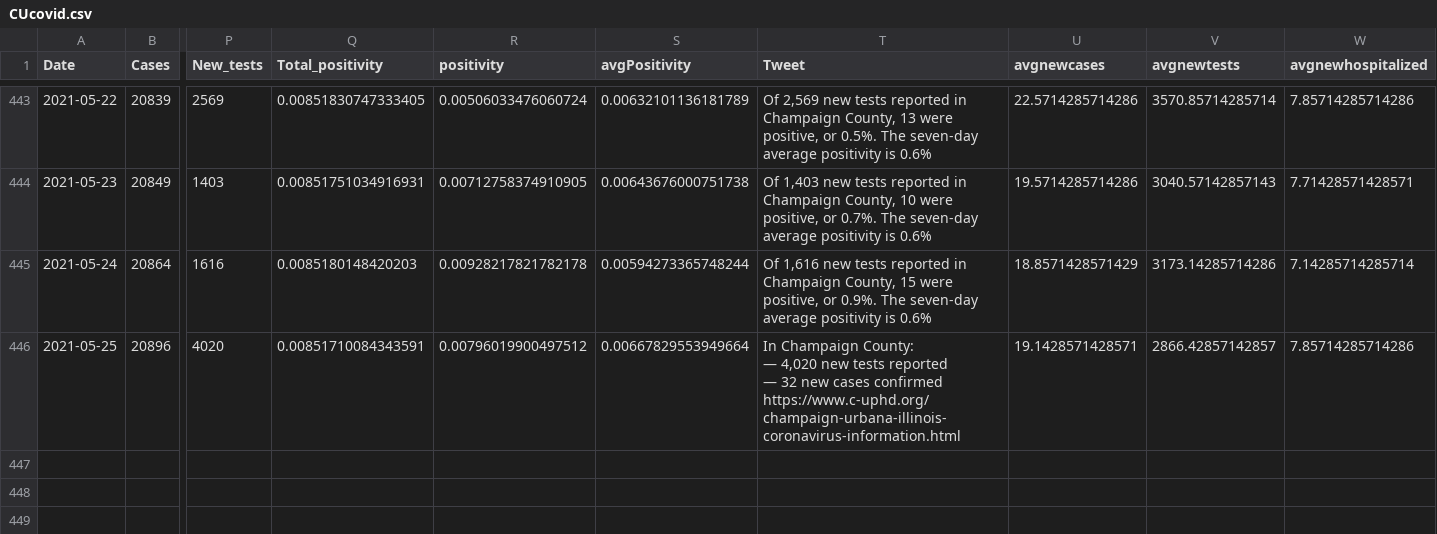
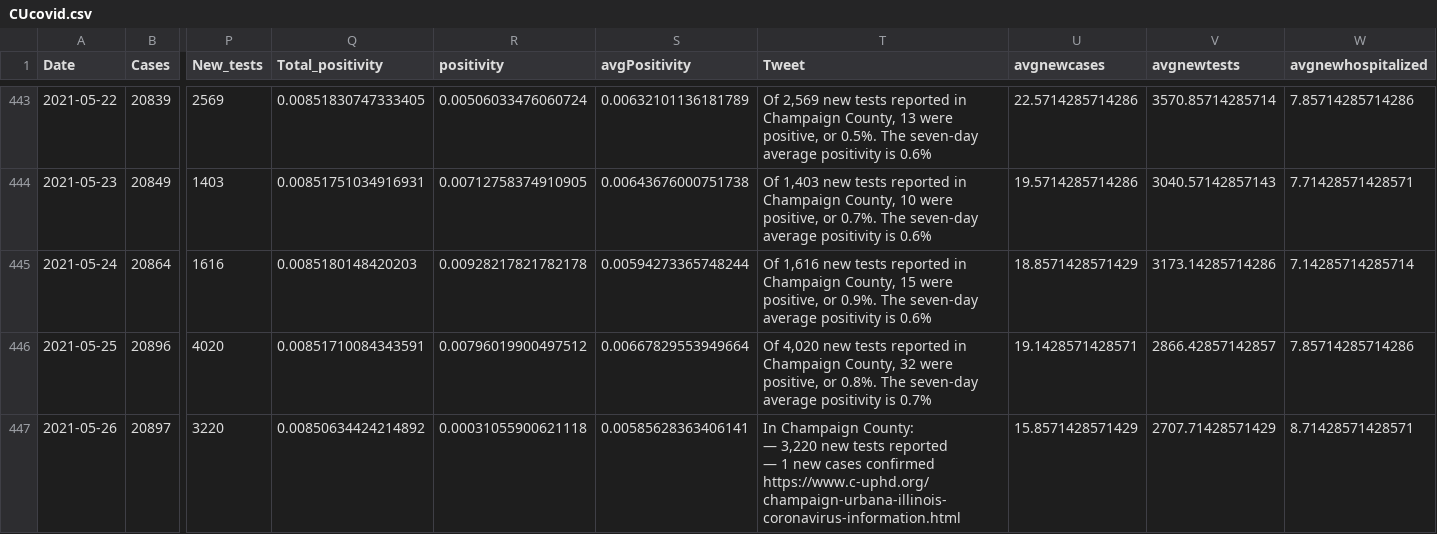
Before and after one commit to bzigterman/CUcovid, a CSV file: data/CUcovid.csv, drawn as a sheet; only a part is shown, gaps mark what is left out; rows hold the shown columns only; ↵ is a line break in a cell; the diff names each change by its address in the sheet, - before the commit and + after, or states it on an @@ line.

Commit message:
add data

```diff
--- a/data/CUcovid.csv
+++ b/data/CUcovid.csv
-T446 (Tweet): In Champaign County: ↵ — 4,020 new tests reported ↵ — 32 new cases confirmed ↵ https://www.c-uphd.org/champaign-urbana-illinois-coronavirus-information.html
+T446 (Tweet): Of 4,020 new tests reported in Champaign County, 32 were positive, or 0.8%. The seven-day average positivity is 0.7%
+row 447: 2021-05-26 | 20897 | 3220 | 0.00850634424214892 | 0.00031055900621118 | 0.00585628363406141 | In Champaign County: ↵ — 3,220 new tests reported ↵ — 1 new cases confirmed ↵ https://www.c-uphd.org/champaign-urbana-illinois-coronavirus-information.html | 15.8571428571429 | 2707.71428571429 | 8.71428571428571
```
Also changed, not shown: data/uicovid.csv, 11 other files.
